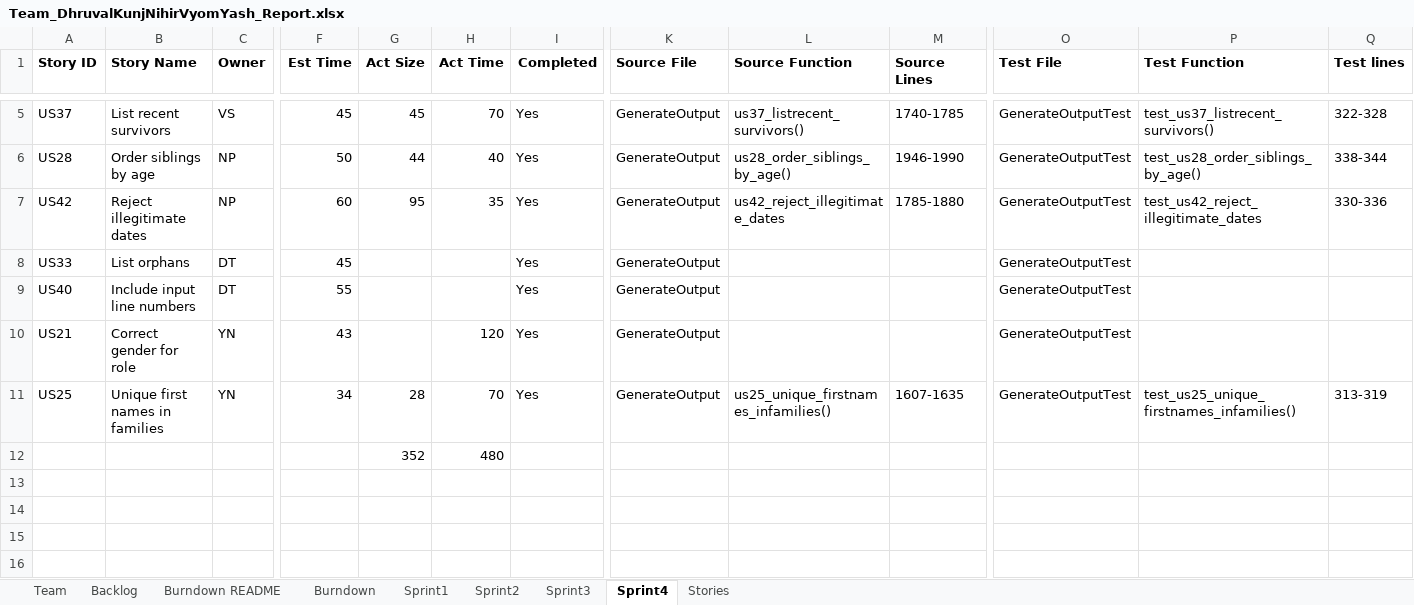
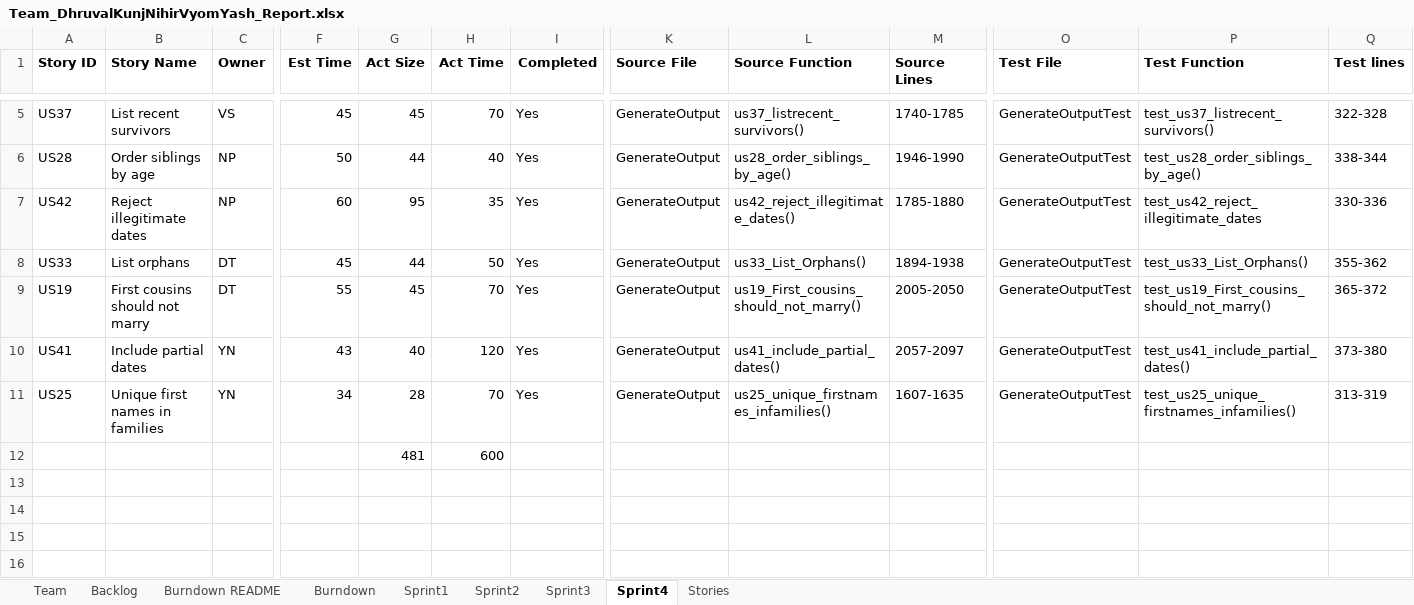
Before and after one commit to vyom-shah/CS555_Final_Project, an Excel workbook: FinalProject/Excel Sheet/Team_DhruvalKunjNihirVyomYash_Report.xlsx, sheet Sprint4, drawn as a sheet; only a part is shown, gaps mark what is left out; values as stored, in another font and other column widths than the file's, no borders; removed rows and columns are numbered as before the commit, all else as after; rows hold the shown columns only; the diff names each change by its address in the sheet, - before the commit and + after, or states it on an @@ line.

Commit message:
Update Team_DhruvalKunjNihirVyomYash_Report.xlsx
Final Excel

```diff
--- a/FinalProject/Excel Sheet/Team_DhruvalKunjNihirVyomYash_Report.xlsx (sheet Sprint4)
+++ b/FinalProject/Excel Sheet/Team_DhruvalKunjNihirVyomYash_Report.xlsx (sheet Sprint4)
-L7 (Source Function): us42_reject_illegitimate_dates
+L7 (Source Function): us42_reject_illegitimate_dates()
-G8 (Act Size): (empty)
+G8 (Act Size): 44
-H8 (Act Time): (empty)
+H8 (Act Time): 50
-L8 (Source Function): (empty)
+L8 (Source Function): us33_List_Orphans()
-M8 (Source Lines): (empty)
+M8 (Source Lines): 1894-1938
-P8 (Test Function): (empty)
+P8 (Test Function): test_us33_List_Orphans()
-Q8 (Test lines): (empty)
+Q8 (Test lines): 355-362
-row 9: US40 | Include input line numbers | DT | 55 |  |  | Yes | GenerateOutput |  |  | GenerateOutputTest
+row 9: US19 | First cousins should not marry | DT | 55 | 45 | 70 | Yes | GenerateOutput | us19_First_cousins_should_not_marry() | 2005-2050 | GenerateOutputTest | test_us19_First_cousins_should_not_marry() | 365-372
-A10 (Story ID): US21
+A10 (Story ID): US41
-B10 (Story Name): Correct gender for role
+B10 (Story Name): Include partial dates
-G10 (Act Size): (empty)
+G10 (Act Size): 40
-L10 (Source Function): (empty)
+L10 (Source Function): us41_include_partial_dates()
-M10 (Source Lines): (empty)
+M10 (Source Lines): 2057-2097
-P10 (Test Function): (empty)
+P10 (Test Function): test_us41_include_partial_dates()
-Q10 (Test lines): (empty)
+Q10 (Test lines): 373-380
-row 12:  |  |  |  | 352 | 480
+row 12:  |  |  |  | 481 | 600
```
Also changed, not shown: sheet Backlog, sheet Burndown, sheet Burndown README.
